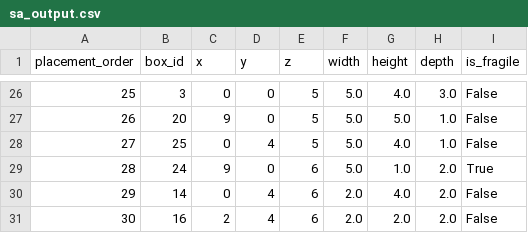
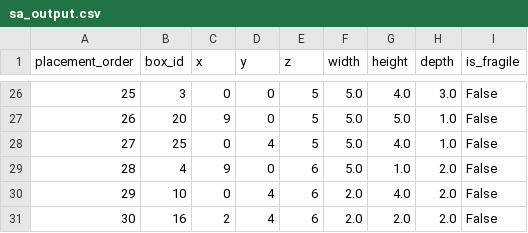
Before and after one commit to Jer233/project---warehouse-AI-algorithm, a CSV file: data/results/sa_output.csv, drawn as a sheet; only a part is shown, gaps mark what is left out; the diff covers the shown part only.

```diff
--- a/data/results/sa_output.csv
+++ b/data/results/sa_output.csv
@@ -28,4 +28,4 @@ placement_order,box_id,x,y,z,width,height,depth,is_fragile
 27,25,0,4,5,5.0,4.0,1.0,False
-28,24,9,0,6,5.0,1.0,2.0,True
-29,14,0,4,6,2.0,4.0,2.0,False
+28,4,9,0,6,5.0,1.0,2.0,False
+29,10,0,4,6,2.0,4.0,2.0,False
 30,16,2,4,6,2.0,2.0,2.0,False
```
Also changed, not shown: 14 edited cells elsewhere in this file, data/random_evaluation.csv, data/results/greedy_output.csv, 7 other files.
